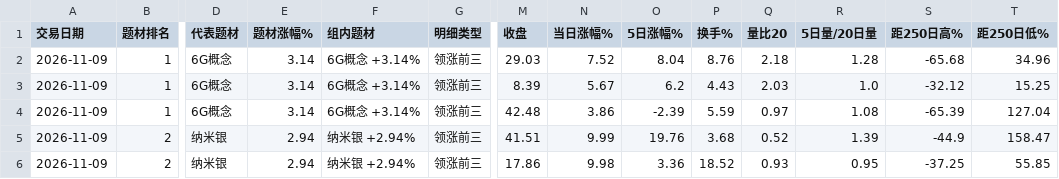
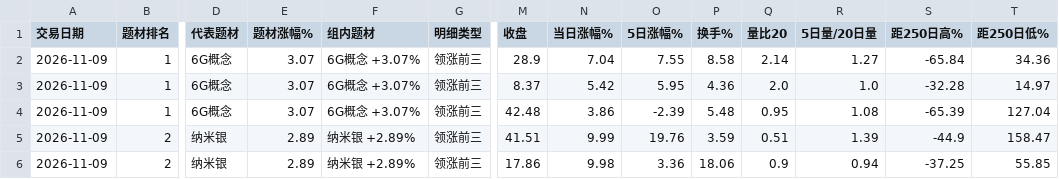
Before and after one commit to nancybhc/a-share-blast-lab, a CSV file: data/full_market/theme_strength_daily_detail.csv, drawn as a sheet; only a part is shown, gaps mark what is left out; the diff covers the shown part only; the diff names each change by its address in the sheet, - before the commit and + after, or states it on an @@ line.

```diff
--- a/data/full_market/theme_strength_daily_detail.csv
+++ b/data/full_market/theme_strength_daily_detail.csv
-E2:E4 (题材涨幅%): 3.14
+E2:E4 (题材涨幅%): 3.07
-F2:F4 (组内题材): 6G概念 +3.14%
+F2:F4 (组内题材): 6G概念 +3.07%
-M2 (收盘): 29.03
+M2 (收盘): 28.9
-N2 (当日涨幅%): 7.52
+N2 (当日涨幅%): 7.04
-O2 (5日涨幅%): 8.04
+O2 (5日涨幅%): 7.55
-P2 (换手%): 8.76
+P2 (换手%): 8.58
-Q2 (量比20): 2.18
+Q2 (量比20): 2.14
-R2 (5日量/20日量): 1.28
+R2 (5日量/20日量): 1.27
-S2 (距250日高%): -65.68
+S2 (距250日高%): -65.84
-T2 (距250日低%): 34.96
+T2 (距250日低%): 34.36
-M3 (收盘): 8.39
+M3 (收盘): 8.37
-N3 (当日涨幅%): 5.67
+N3 (当日涨幅%): 5.42
-O3 (5日涨幅%): 6.2
+O3 (5日涨幅%): 5.95
-P3 (换手%): 4.43
+P3 (换手%): 4.36
-Q3 (量比20): 2.03
+Q3 (量比20): 2.0
-S3 (距250日高%): -32.12
+S3 (距250日高%): -32.28
-T3 (距250日低%): 15.25
+T3 (距250日低%): 14.97
-P4 (换手%): 5.59
+P4 (换手%): 5.48
-Q4 (量比20): 0.97
+Q4 (量比20): 0.95
-E5:E6 (题材涨幅%): 2.94
+E5:E6 (题材涨幅%): 2.89
-F5:F6 (组内题材): 纳米银 +2.94%
+F5:F6 (组内题材): 纳米银 +2.89%
-P5 (换手%): 3.68
+P5 (换手%): 3.59
-Q5 (量比20): 0.52
+Q5 (量比20): 0.51
-P6 (换手%): 18.52
+P6 (换手%): 18.06
-Q6 (量比20): 0.93
+Q6 (量比20): 0.9
-R6 (5日量/20日量): 0.95
+R6 (5日量/20日量): 0.94
```
Also changed, not shown: 1 removed row and 81 edited cells elsewhere in this file, data/full_market/full_market_intraday_summary_2026-11-09.csv, data/full_market/theme_strength_daily_top.csv, 3 other files.
